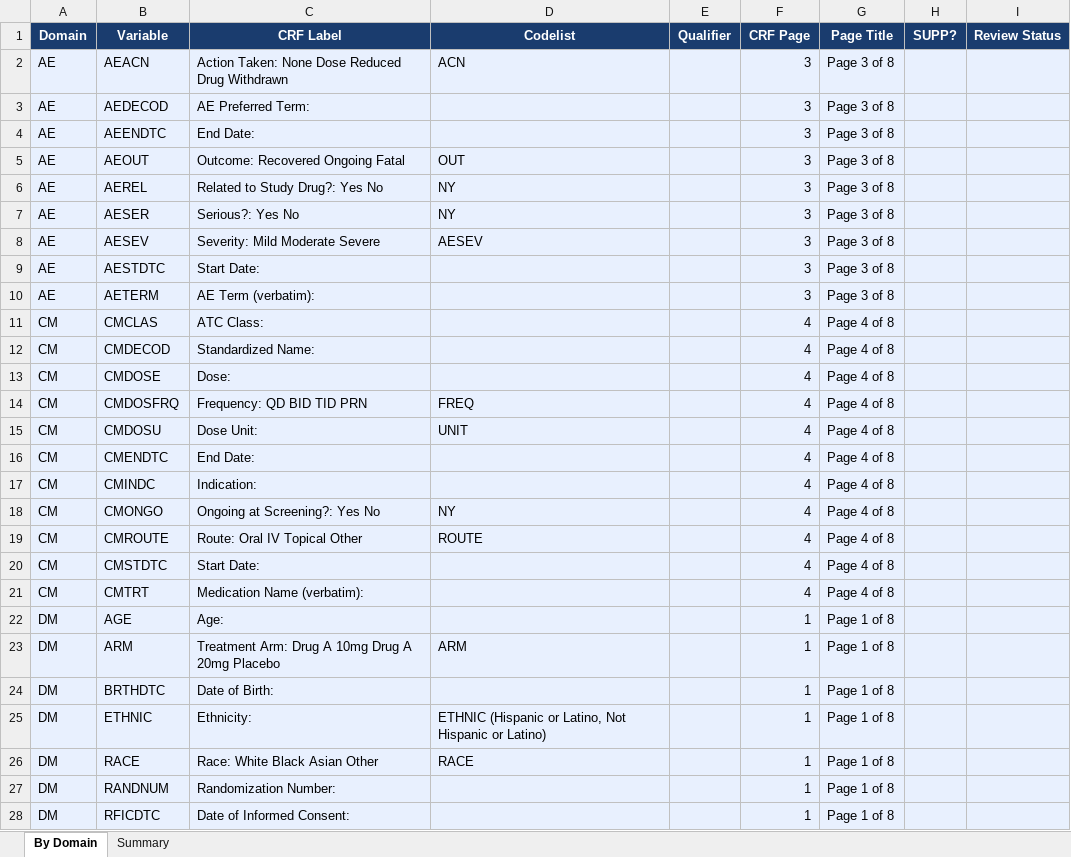
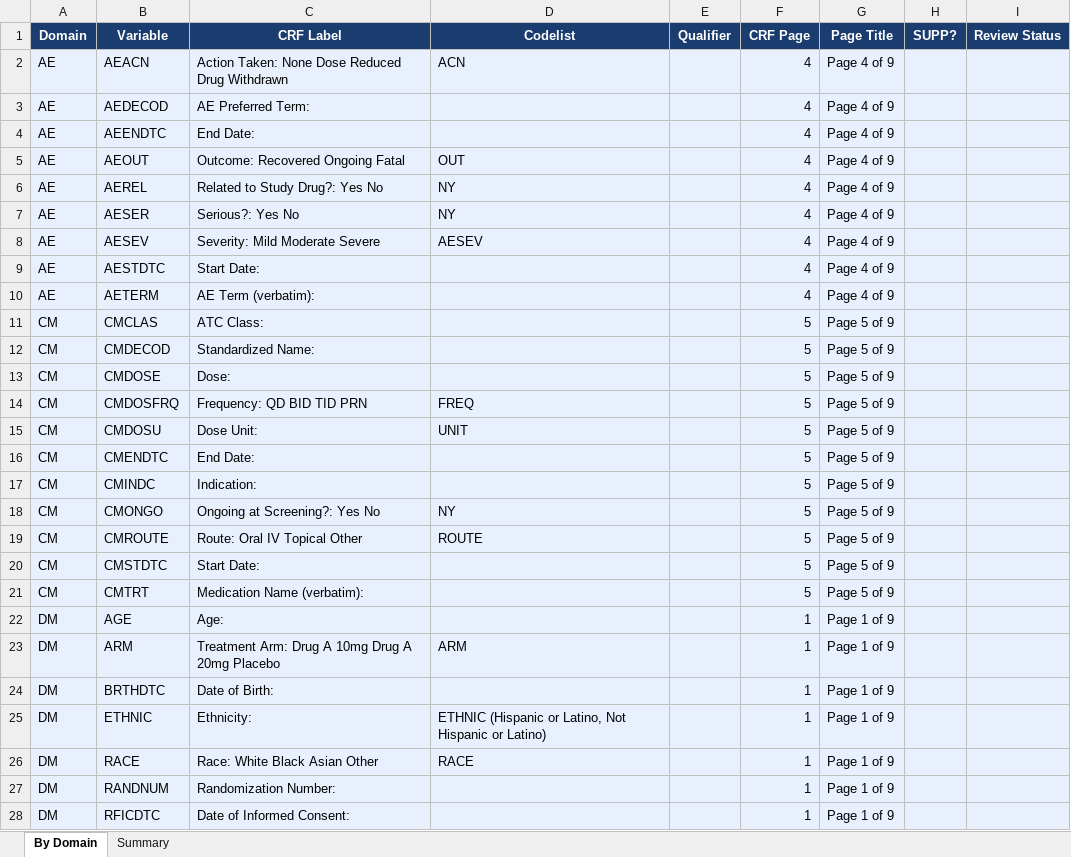
Before and after one commit to Manjothundal/SpecGen, an Excel workbook: acrf_metadata.xlsx, sheet By Domain, drawn as a sheet; only a part is shown; values as stored, in another font and other column widths than the file's, no borders; the diff covers the shown part only; the diff names each change by its address in the sheet, - before the commit and + after, or states it on an @@ line.

Commit message:
Add ADLB; LB in sample aCRF; domain-specific visit windows

```diff
--- a/acrf_metadata.xlsx (sheet By Domain)
+++ b/acrf_metadata.xlsx (sheet By Domain)
-F2:F10 (CRF Page): 3
+F2:F10 (CRF Page): 4
-G2:G10 (Page Title): Page 3 of 8
+G2:G10 (Page Title): Page 4 of 9
-F11:F21 (CRF Page): 4
+F11:F21 (CRF Page): 5
-G11:G21 (Page Title): Page 4 of 8
+G11:G21 (Page Title): Page 5 of 9
-G22:G28 (Page Title): Page 1 of 8
+G22:G28 (Page Title): Page 1 of 9
```
Also changed, not shown: other rows of this sheet, sheet Summary, 4 other files.
